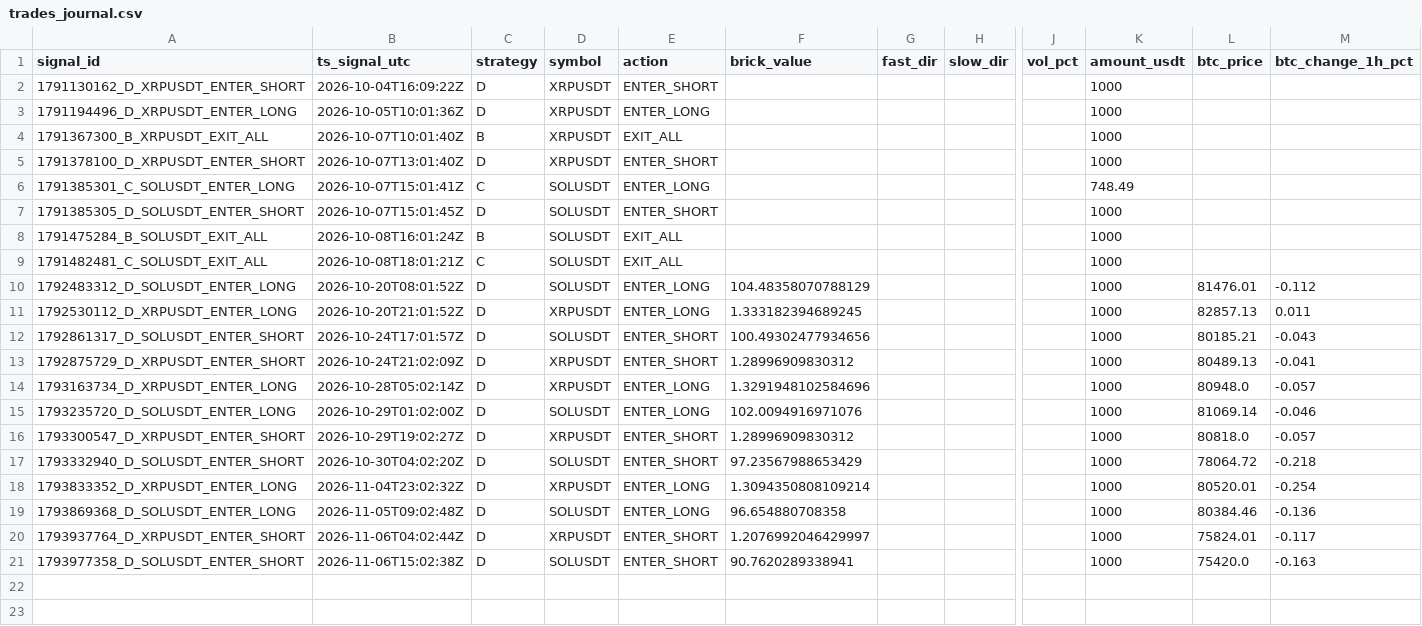
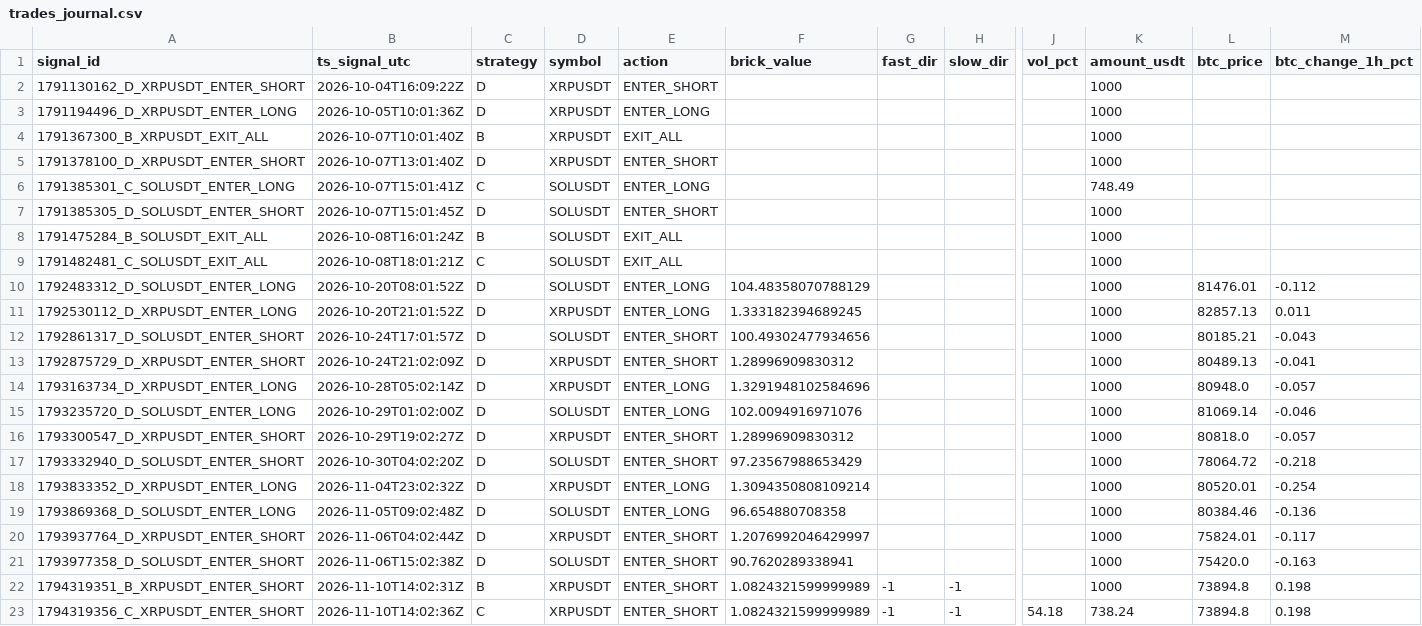
Before and after one commit to bharathmrperfect143-oss/crypto-bot, a CSV file: trades_journal.csv, drawn as a sheet; only a part is shown, gaps mark what is left out; rows hold the shown columns only; the diff names each change by its address in the sheet, - before the commit and + after, or states it on an @@ line.

```diff
--- a/trades_journal.csv
+++ b/trades_journal.csv
+row 22: 1794319351_B_XRPUSDT_ENTER_SHORT | 2026-11-10T14:02:31Z | B | XRPUSDT | ENTER_SHORT | 1.0824321599999989 | -1 | -1 |  | 1000 | 73894.8 | 0.198
+row 23: 1794319356_C_XRPUSDT_ENTER_SHORT | 2026-11-10T14:02:36Z | C | XRPUSDT | ENTER_SHORT | 1.0824321599999989 | -1 | -1 | 54.18 | 738.24 | 73894.8 | 0.198
```
Also changed, not shown: 2 other files.
